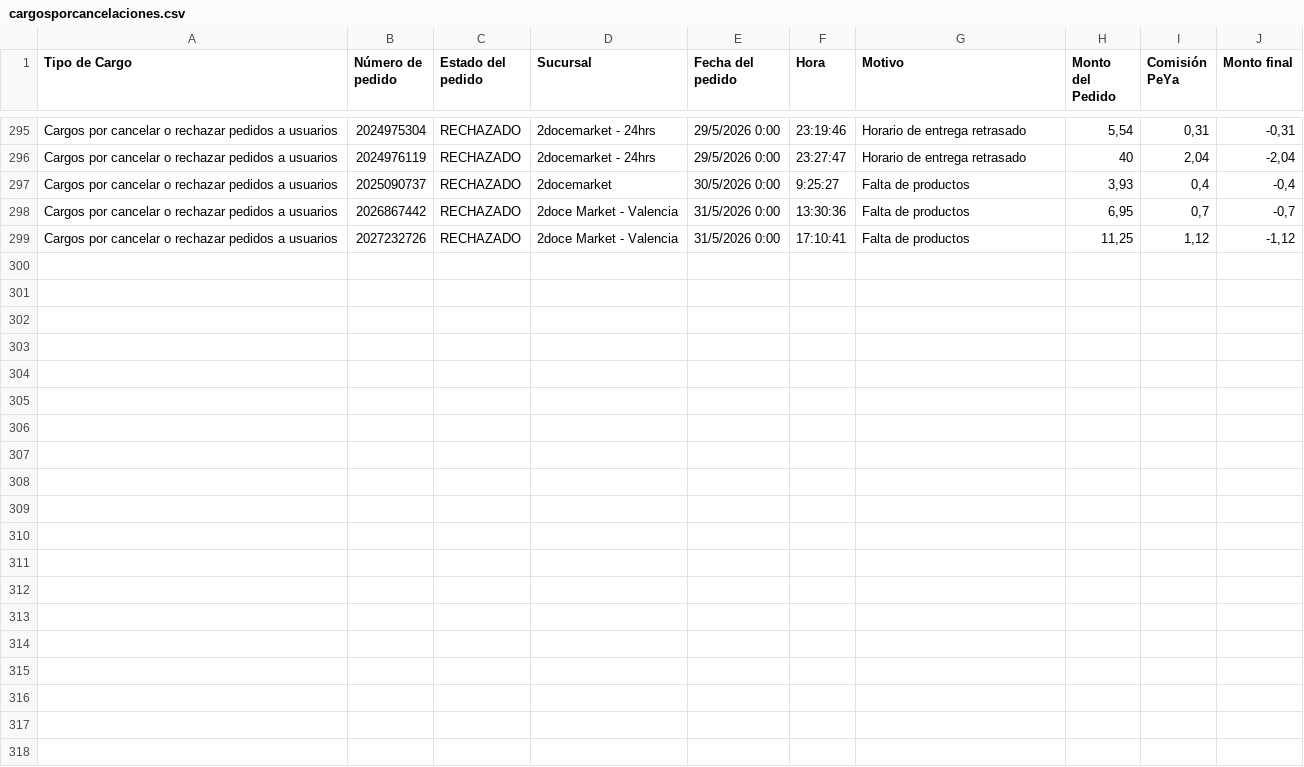
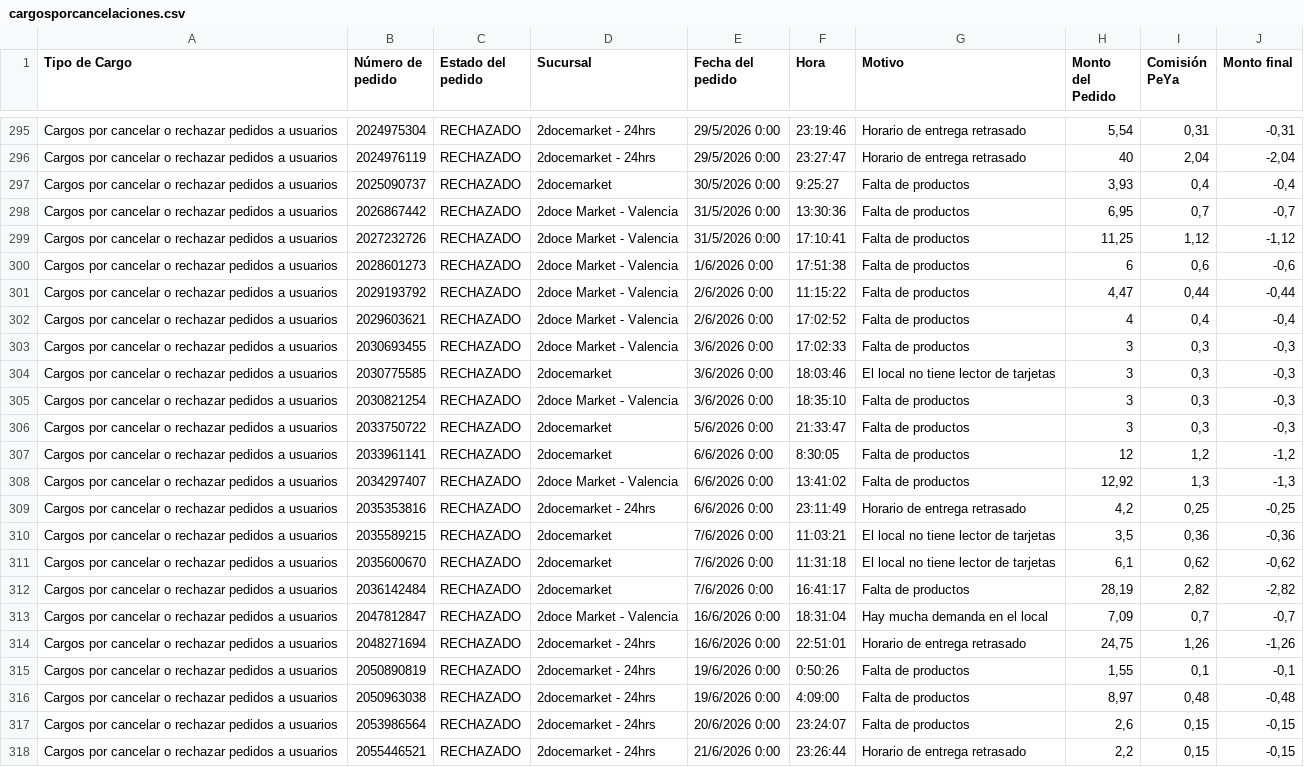
Before and after one commit to 2docesistemas/csv-data, a CSV file: cargosporcancelaciones.csv, drawn as a sheet; only a part is shown, gaps mark what is left out; the diff names each change by its address in the sheet, - before the commit and + after, or states it on an @@ line.

```diff
--- a/cargosporcancelaciones.csv
+++ b/cargosporcancelaciones.csv
+row 300: Cargos por cancelar o rechazar pedidos a usuarios | 2028601273 | RECHAZADO | 2doce Market - Valencia | 1/6/2026 0:00 | 17:51:38 | Falta de productos | 6 | 0,6 | -0,6
+row 301: Cargos por cancelar o rechazar pedidos a usuarios | 2029193792 | RECHAZADO | 2doce Market - Valencia | 2/6/2026 0:00 | 11:15:22 | Falta de productos | 4,47 | 0,44 | -0,44
+row 302: Cargos por cancelar o rechazar pedidos a usuarios | 2029603621 | RECHAZADO | 2doce Market - Valencia | 2/6/2026 0:00 | 17:02:52 | Falta de productos | 4 | 0,4 | -0,4
+row 303: Cargos por cancelar o rechazar pedidos a usuarios | 2030693455 | RECHAZADO | 2doce Market - Valencia | 3/6/2026 0:00 | 17:02:33 | Falta de productos | 3 | 0,3 | -0,3
+row 304: Cargos por cancelar o rechazar pedidos a usuarios | 2030775585 | RECHAZADO | 2docemarket | 3/6/2026 0:00 | 18:03:46 | El local no tiene lector de tarjetas | 3 | 0,3 | -0,3
+row 305: Cargos por cancelar o rechazar pedidos a usuarios | 2030821254 | RECHAZADO | 2doce Market - Valencia | 3/6/2026 0:00 | 18:35:10 | Falta de productos | 3 | 0,3 | -0,3
+row 306: Cargos por cancelar o rechazar pedidos a usuarios | 2033750722 | RECHAZADO | 2docemarket | 5/6/2026 0:00 | 21:33:47 | Falta de productos | 3 | 0,3 | -0,3
+row 307: Cargos por cancelar o rechazar pedidos a usuarios | 2033961141 | RECHAZADO | 2docemarket | 6/6/2026 0:00 | 8:30:05 | Falta de productos | 12 | 1,2 | -1,2
+row 308: Cargos por cancelar o rechazar pedidos a usuarios | 2034297407 | RECHAZADO | 2doce Market - Valencia | 6/6/2026 0:00 | 13:41:02 | Falta de productos | 12,92 | 1,3 | -1,3
+row 309: Cargos por cancelar o rechazar pedidos a usuarios | 2035353816 | RECHAZADO | 2docemarket - 24hrs | 6/6/2026 0:00 | 23:11:49 | Horario de entrega retrasado | 4,2 | 0,25 | -0,25
+row 310: Cargos por cancelar o rechazar pedidos a usuarios | 2035589215 | RECHAZADO | 2docemarket | 7/6/2026 0:00 | 11:03:21 | El local no tiene lector de tarjetas | 3,5 | 0,36 | -0,36
+row 311: Cargos por cancelar o rechazar pedidos a usuarios | 2035600670 | RECHAZADO | 2docemarket | 7/6/2026 0:00 | 11:31:18 | El local no tiene lector de tarjetas | 6,1 | 0,62 | -0,62
+row 312: Cargos por cancelar o rechazar pedidos a usuarios | 2036142484 | RECHAZADO | 2docemarket | 7/6/2026 0:00 | 16:41:17 | Falta de productos | 28,19 | 2,82 | -2,82
+row 313: Cargos por cancelar o rechazar pedidos a usuarios | 2047812847 | RECHAZADO | 2doce Market - Valencia | 16/6/2026 0:00 | 18:31:04 | Hay mucha demanda en el local | 7,09 | 0,7 | -0,7
+row 314: Cargos por cancelar o rechazar pedidos a usuarios | 2048271694 | RECHAZADO | 2docemarket - 24hrs | 16/6/2026 0:00 | 22:51:01 | Horario de entrega retrasado | 24,75 | 1,26 | -1,26
+row 315: Cargos por cancelar o rechazar pedidos a usuarios | 2050890819 | RECHAZADO | 2docemarket - 24hrs | 19/6/2026 0:00 | 0:50:26 | Falta de productos | 1,55 | 0,1 | -0,1
+row 316: Cargos por cancelar o rechazar pedidos a usuarios | 2050963038 | RECHAZADO | 2docemarket - 24hrs | 19/6/2026 0:00 | 4:09:00 | Falta de productos | 8,97 | 0,48 | -0,48
+row 317: Cargos por cancelar o rechazar pedidos a usuarios | 2053986564 | RECHAZADO | 2docemarket - 24hrs | 20/6/2026 0:00 | 23:24:07 | Falta de productos | 2,6 | 0,15 | -0,15
+row 318: Cargos por cancelar o rechazar pedidos a usuarios | 2055446521 | RECHAZADO | 2docemarket - 24hrs | 21/6/2026 0:00 | 23:26:44 | Horario de entrega retrasado | 2,2 | 0,15 | -0,15
```
Also changed, not shown: cargosporreclamos.csv, reintegrospeya.csv.
